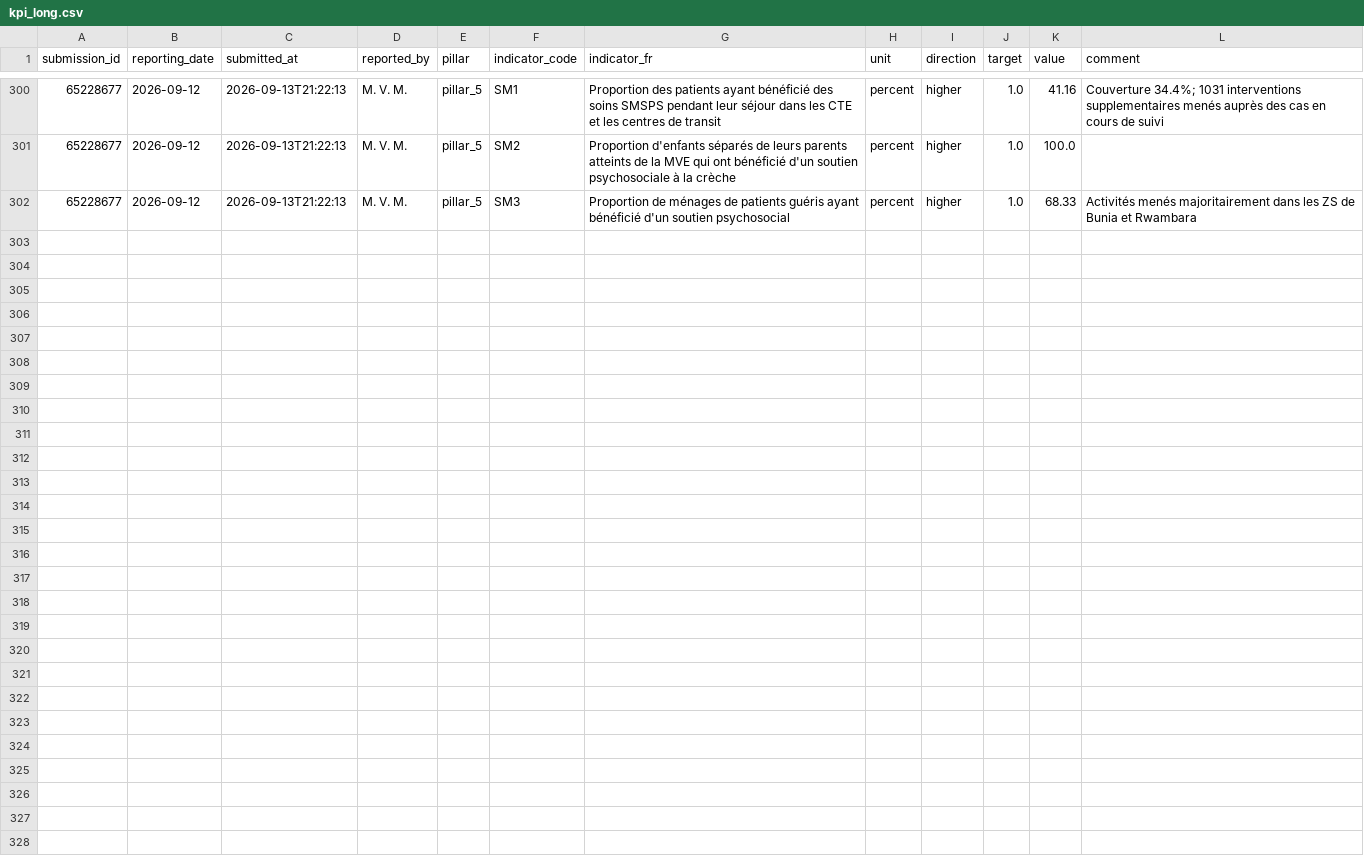
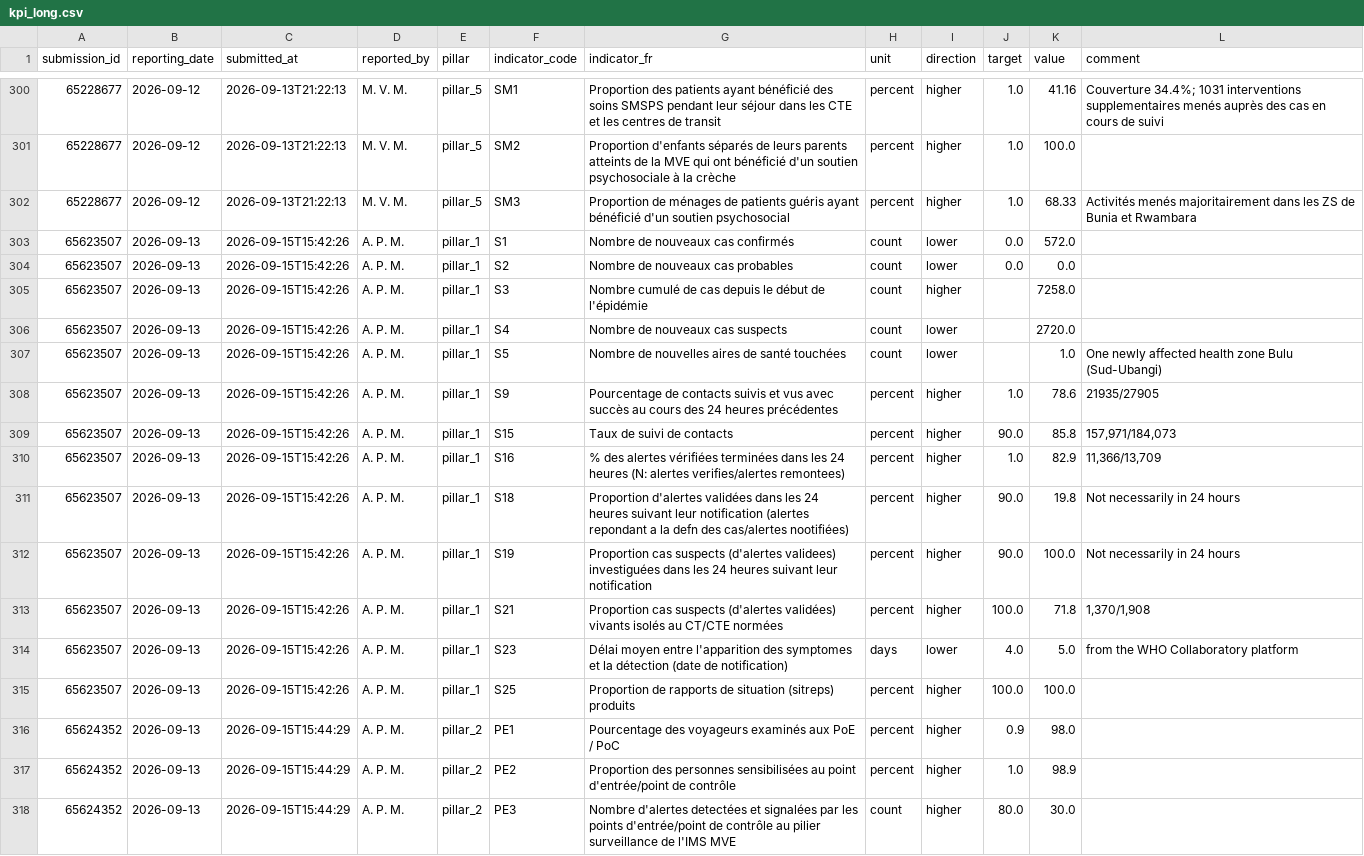
Before and after one commit to OgaSir-Gianni/Indicateurs-National-OMS-BVD, a CSV file: docs/data/kpi_long.csv, drawn as a sheet; only a part is shown, gaps mark what is left out; the diff names each change by its address in the sheet, - before the commit and + after, or states it on an @@ line.

```diff
--- a/docs/data/kpi_long.csv
+++ b/docs/data/kpi_long.csv
+row 303: 65623507 | 2026-09-13 | 2026-09-15T15:42:26 | A. P. M. | pillar_1 | S1 | Nombre de nouveaux cas confirmés | count | lower | 0.0 | 572.0
+row 304: 65623507 | 2026-09-13 | 2026-09-15T15:42:26 | A. P. M. | pillar_1 | S2 | Nombre de nouveaux cas probables | count | lower | 0.0 | 0.0
+row 305: 65623507 | 2026-09-13 | 2026-09-15T15:42:26 | A. P. M. | pillar_1 | S3 | Nombre cumulé de cas depuis le début de l'épidémie | count | higher |  | 7258.0
+row 306: 65623507 | 2026-09-13 | 2026-09-15T15:42:26 | A. P. M. | pillar_1 | S4 | Nombre de nouveaux cas suspects | count | lower |  | 2720.0
+row 307: 65623507 | 2026-09-13 | 2026-09-15T15:42:26 | A. P. M. | pillar_1 | S5 | Nombre de nouvelles aires de santé touchées | count | lower |  | 1.0 | One newly affected health zone Bulu (Sud-Ubangi)
+row 308: 65623507 | 2026-09-13 | 2026-09-15T15:42:26 | A. P. M. | pillar_1 | S9 | Pourcentage de contacts suivis et vus avec succès au cours des 24 heures précédentes | percent | higher | 1.0 | 78.6 | 21935/27905
+row 309: 65623507 | 2026-09-13 | 2026-09-15T15:42:26 | A. P. M. | pillar_1 | S15 | Taux de suivi de contacts | percent | higher | 90.0 | 85.8 | 157,971/184,073
+row 310: 65623507 | 2026-09-13 | 2026-09-15T15:42:26 | A. P. M. | pillar_1 | S16 | % des alertes vérifiées terminées dans les 24 heures (N: alertes verifies/alertes remontees) | percent | higher | 1.0 | 82.9 | 11,366/13,709
+row 311: 65623507 | 2026-09-13 | 2026-09-15T15:42:26 | A. P. M. | pillar_1 | S18 | Proportion d'alertes validées dans les 24 heures suivant leur notification (alertes repondant a la defn des cas/alertes nootifiées) | percent | higher | 90.0 | 19.8 | Not necessarily in 24 hours
+row 312: 65623507 | 2026-09-13 | 2026-09-15T15:42:26 | A. P. M. | pillar_1 | S19 | Proportion cas suspects (d'alertes validees) investiguées dans les 24 heures suivant leur notification | percent | higher | 90.0 | 100.0 | Not necessarily in 24 hours
+row 313: 65623507 | 2026-09-13 | 2026-09-15T15:42:26 | A. P. M. | pillar_1 | S21 | Proportion cas suspects (d'alertes validées) vivants isolés au CT/CTE normées | percent | higher | 100.0 | 71.8 | 1,370/1,908
+row 314: 65623507 | 2026-09-13 | 2026-09-15T15:42:26 | A. P. M. | pillar_1 | S23 | Délai moyen entre l'apparition des symptomes et la détection (date de notification) | days | lower | 4.0 | 5.0 | from the WHO Collaboratory platform
+row 315: 65623507 | 2026-09-13 | 2026-09-15T15:42:26 | A. P. M. | pillar_1 | S25 | Proportion de rapports de situation (sitreps) produits | percent | higher | 100.0 | 100.0
+row 316: 65624352 | 2026-09-13 | 2026-09-15T15:44:29 | A. P. M. | pillar_2 | PE1 | Pourcentage des voyageurs examinés aux PoE / PoC | percent | higher | 0.9 | 98.0
+row 317: 65624352 | 2026-09-13 | 2026-09-15T15:44:29 | A. P. M. | pillar_2 | PE2 | Proportion des personnes sensibilisées au point d'entrée/point de contrôle | percent | higher | 1.0 | 98.9
+row 318: 65624352 | 2026-09-13 | 2026-09-15T15:44:29 | A. P. M. | pillar_2 | PE3 | Nombre d'alertes detectées et signalées par les points d'entrée/point de contrôle au pilier surveillance de l'IMS MVE | count | higher | 80.0 | 30.0
```
Also changed, not shown: 2 other files.
